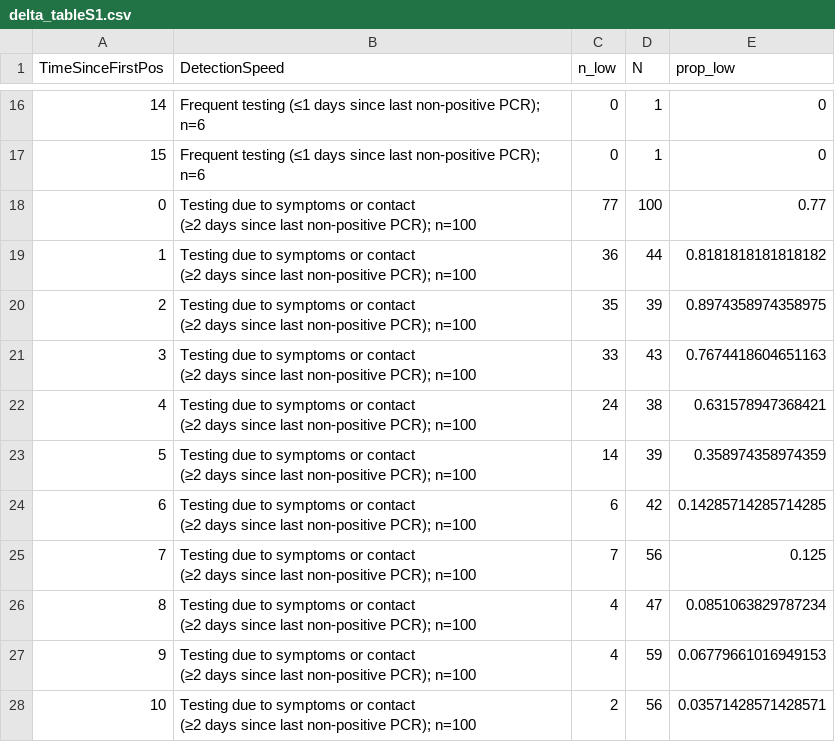
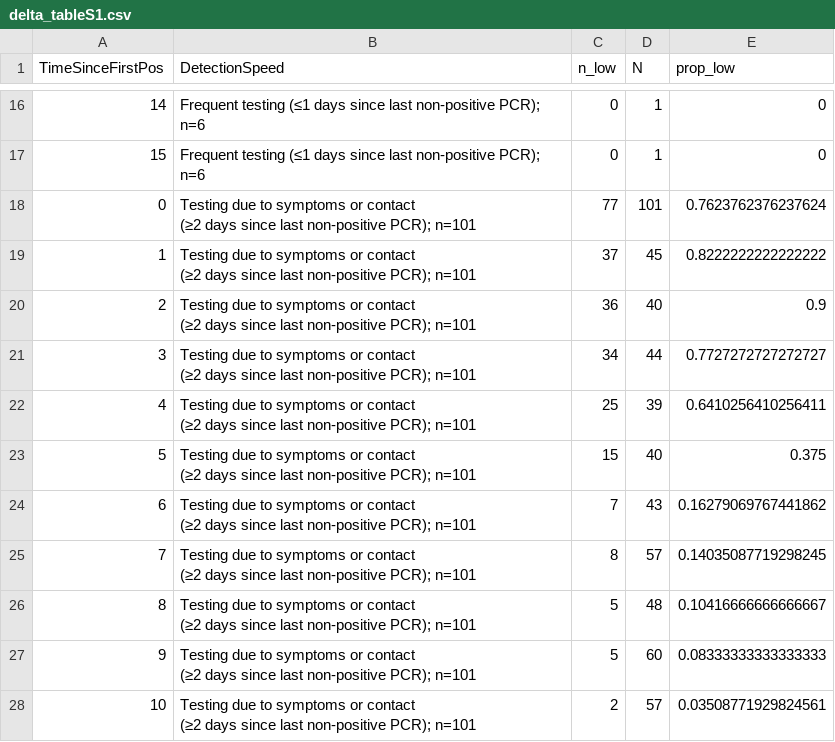
Before and after one commit to gradlab/CtTrajectories_Omicron, a CSV file: figures/preprint/Ct_threshold_25_inconclusivesFALSE/delta_tableS1.csv, drawn as a sheet; only a part is shown, gaps mark what is left out; the diff covers the shown part only.

```diff
--- a/figures/preprint/Ct_threshold_25_inconclusivesFALSE/delta_tableS1.csv
+++ b/figures/preprint/Ct_threshold_25_inconclusivesFALSE/delta_tableS1.csv
@@ -17,23 +17,23 @@ TimeSinceFirstPos,DetectionSpeed,n_low,N,prop_low
 15,Frequent testing (≤1 days since last non-positive PCR); n=6,0,1,0
-0,"Testing due to symptoms or contact
-(≥2 days since last non-positive PCR); n=100",77,100,0.77
-1,"Testing due to symptoms or contact
-(≥2 days since last non-positive PCR); n=100",36,44,0.8181818181818182
-2,"Testing due to symptoms or contact
-(≥2 days since last non-positive PCR); n=100",35,39,0.8974358974358975
-3,"Testing due to symptoms or contact
-(≥2 days since last non-positive PCR); n=100",33,43,0.7674418604651163
-4,"Testing due to symptoms or contact
-(≥2 days since last non-positive PCR); n=100",24,38,0.631578947368421
-5,"Testing due to symptoms or contact
-(≥2 days since last non-positive PCR); n=100",14,39,0.358974358974359
-6,"Testing due to symptoms or contact
-(≥2 days since last non-positive PCR); n=100",6,42,0.14285714285714285
-7,"Testing due to symptoms or contact
-(≥2 days since last non-positive PCR); n=100",7,56,0.125
-8,"Testing due to symptoms or contact
-(≥2 days since last non-positive PCR); n=100",4,47,0.0851063829787234
-9,"Testing due to symptoms or contact
-(≥2 days since last non-positive PCR); n=100",4,59,0.06779661016949153
-10,"Testing due to symptoms or contact
-(≥2 days since last non-positive PCR); n=100",2,56,0.03571428571428571
+0,"Testing due to symptoms or contact
+(≥2 days since last non-positive PCR); n=101",77,101,0.7623762376237624
+1,"Testing due to symptoms or contact
+(≥2 days since last non-positive PCR); n=101",37,45,0.8222222222222222
+2,"Testing due to symptoms or contact
+(≥2 days since last non-positive PCR); n=101",36,40,0.9
+3,"Testing due to symptoms or contact
+(≥2 days since last non-positive PCR); n=101",34,44,0.7727272727272727
+4,"Testing due to symptoms or contact
+(≥2 days since last non-positive PCR); n=101",25,39,0.6410256410256411
+5,"Testing due to symptoms or contact
+(≥2 days since last non-positive PCR); n=101",15,40,0.375
+6,"Testing due to symptoms or contact
+(≥2 days since last non-positive PCR); n=101",7,43,0.16279069767441862
+7,"Testing due to symptoms or contact
+(≥2 days since last non-positive PCR); n=101",8,57,0.14035087719298245
+8,"Testing due to symptoms or contact
+(≥2 days since last non-positive PCR); n=101",5,48,0.10416666666666667
+9,"Testing due to symptoms or contact
+(≥2 days since last non-positive PCR); n=101",5,60,0.08333333333333333
+10,"Testing due to symptoms or contact
+(≥2 days since last non-positive PCR); n=101",2,57,0.03508771929824561
```
Also changed, not shown: 8 edited cells elsewhere in this file, figures/preprint/Ct_threshold_30_inconclusivesFALSE/delta_tableS1.csv, figures/preprint/Ct_threshold_30_inconclusivesTRUE/delta_tableS1.csv, 19 other files.
